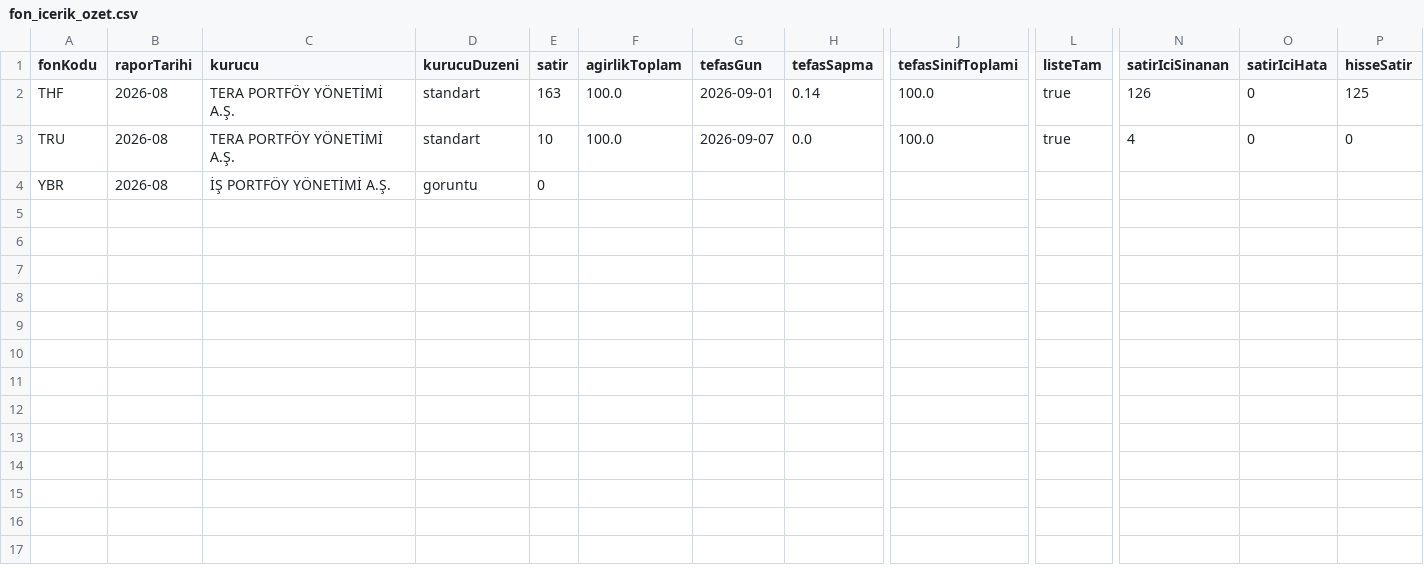
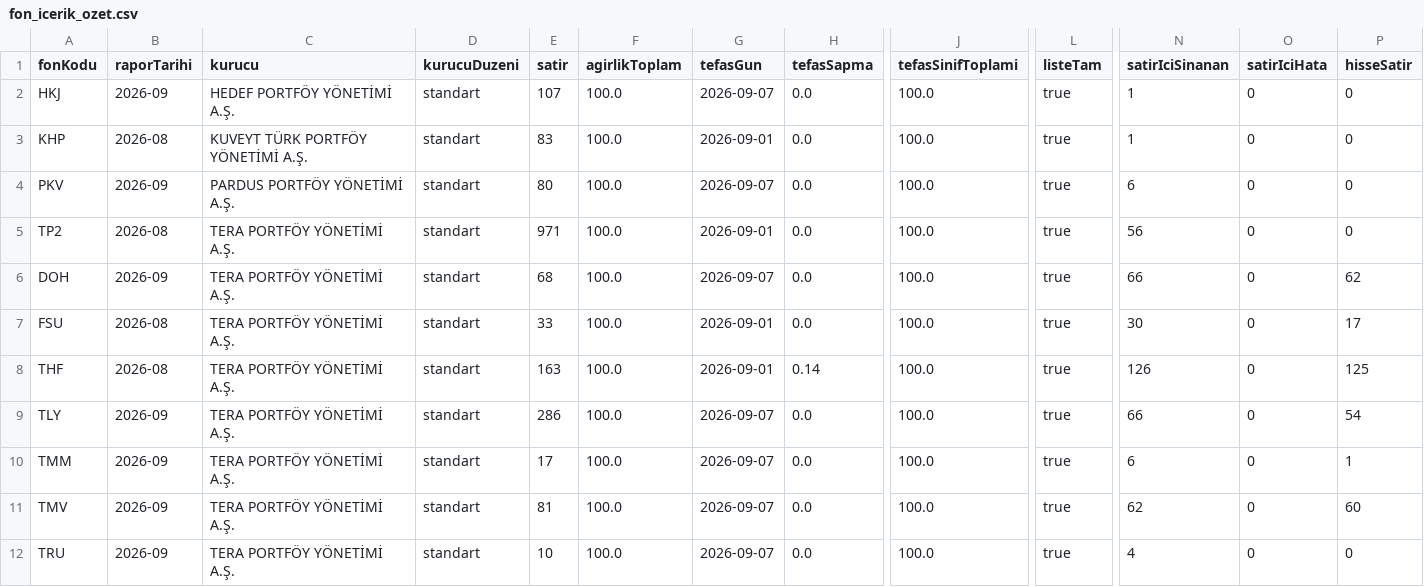
Before and after one commit to sercannnnn/fon-analiz-veri, a CSV file: veri/fon_icerik_ozet.csv, drawn as a sheet; only a part is shown, gaps mark what is left out; removed rows and columns are numbered as before the commit, all else as after; rows hold the shown columns only; the diff names each change by its address in the sheet, - before the commit and + after, or states it on an @@ line.

Commit message:
İçerik kuyruğu sürüm 12: portföy günü ima edilen fiyattan (M70); banka temel verisi; CITAS fiyatı

```diff
--- a/veri/fon_icerik_ozet.csv
+++ b/veri/fon_icerik_ozet.csv
+row 2: HKJ | 2026-09 | HEDEF PORTFÖY YÖNETİMİ A.Ş. | standart | 107 | 100.0 | 2026-09-07 | 0.0 | 100.0 | true | 1 | 0 | 0
+row 3: KHP | 2026-08 | KUVEYT TÜRK PORTFÖY YÖNETİMİ A.Ş. | standart | 83 | 100.0 | 2026-09-01 | 0.0 | 100.0 | true | 1 | 0 | 0
+row 4: PKV | 2026-09 | PARDUS PORTFÖY YÖNETİMİ A.Ş. | standart | 80 | 100.0 | 2026-09-07 | 0.0 | 100.0 | true | 6 | 0 | 0
+row 5: TP2 | 2026-08 | TERA PORTFÖY YÖNETİMİ A.Ş. | standart | 971 | 100.0 | 2026-09-01 | 0.0 | 100.0 | true | 56 | 0 | 0
+row 6: DOH | 2026-09 | TERA PORTFÖY YÖNETİMİ A.Ş. | standart | 68 | 100.0 | 2026-09-07 | 0.0 | 100.0 | true | 66 | 0 | 62
+row 7: FSU | 2026-08 | TERA PORTFÖY YÖNETİMİ A.Ş. | standart | 33 | 100.0 | 2026-09-01 | 0.0 | 100.0 | true | 30 | 0 | 17
+row 9: TLY | 2026-09 | TERA PORTFÖY YÖNETİMİ A.Ş. | standart | 286 | 100.0 | 2026-09-07 | 0.0 | 100.0 | true | 66 | 0 | 54
+row 10: TMM | 2026-09 | TERA PORTFÖY YÖNETİMİ A.Ş. | standart | 17 | 100.0 | 2026-09-07 | 0.0 | 100.0 | true | 6 | 0 | 1
+row 11: TMV | 2026-09 | TERA PORTFÖY YÖNETİMİ A.Ş. | standart | 81 | 100.0 | 2026-09-07 | 0.0 | 100.0 | true | 62 | 0 | 60
-B12 (raporTarihi): 2026-08
+B12 (raporTarihi): 2026-09
-row 4: YBR | 2026-08 | İŞ PORTFÖY YÖNETİMİ A.Ş. | goruntu | 0
```
Also changed, not shown: veri/temel_veri.csv, 6 other files.
